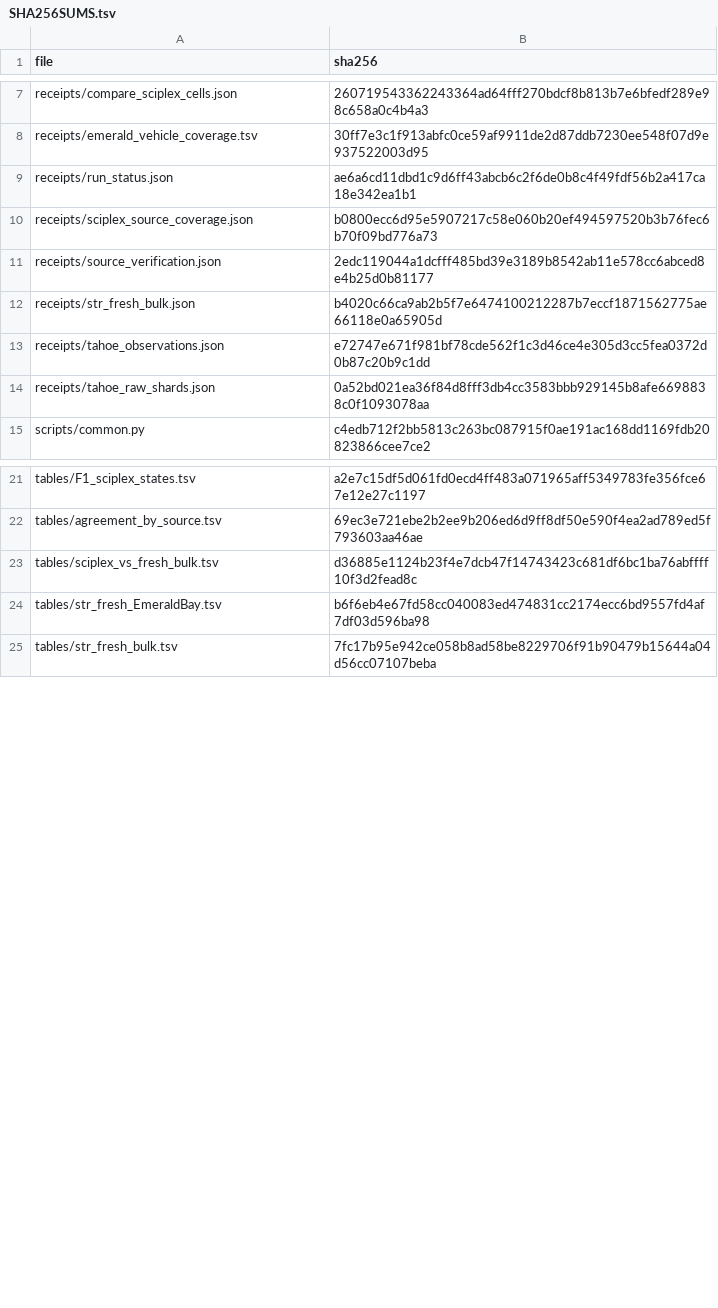
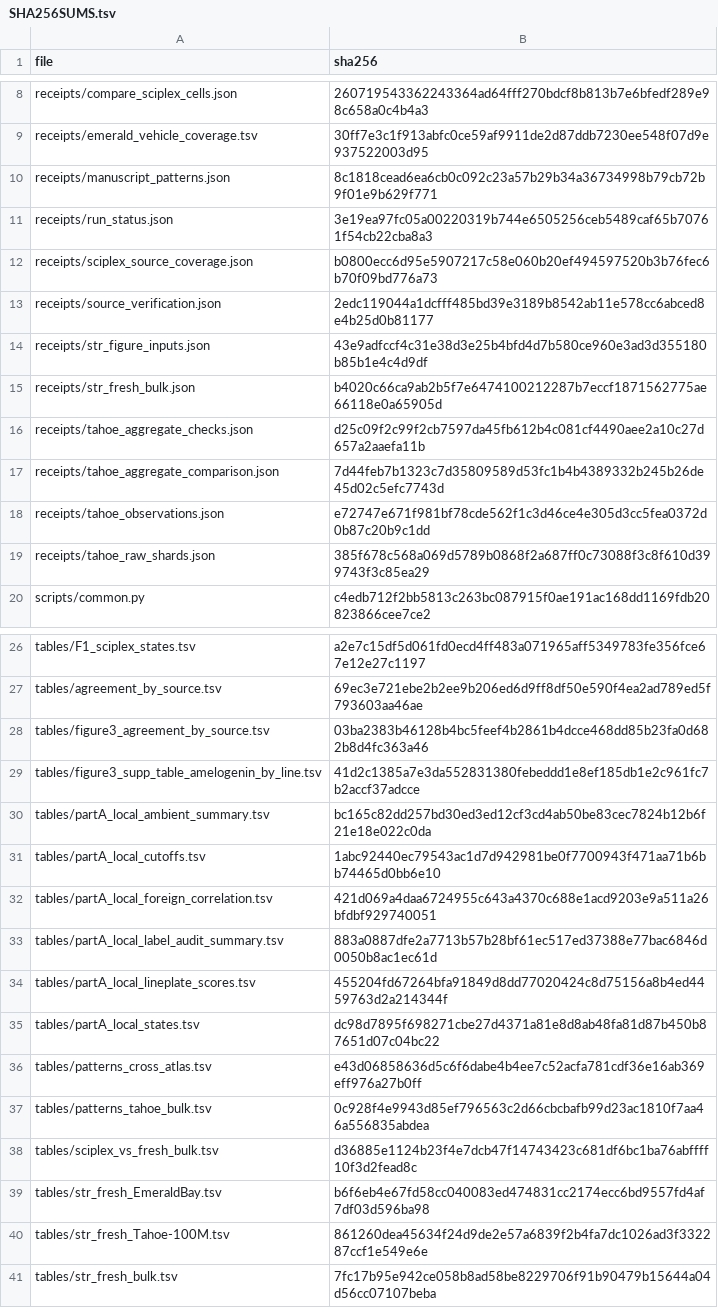
Before and after one commit to MateenahJAHAN/Project-59-CMAP-Sex-Differences, a TSV file: verification/source_replay/part_a/SHA256SUMS.tsv, drawn as a sheet; only a part is shown, gaps mark what is left out; the diff covers the shown part only.

```diff
--- a/verification/source_replay/part_a/SHA256SUMS.tsv
+++ b/verification/source_replay/part_a/SHA256SUMS.tsv
@@ -8,8 +9,12 @@ receipts/compare_sciplex_cells.json	260719543362243364ad64fff270bdcf8b813b7e6bfe
 receipts/emerald_vehicle_coverage.tsv	30ff7e3c1f913abfc0ce59af9911de2d87ddb7230ee548f07d9e937522003d95
-receipts/run_status.json	ae6a6cd11dbd1c9d6ff43abcb6c2f6de0b8c4f49fdf56b2a417ca18e342ea1b1
+receipts/manuscript_patterns.json	8c1818cead6ea6cb0c092c23a57b29b34a36734998b79cb72b9f01e9b629f771
+receipts/run_status.json	3e19ea97fc05a00220319b744e6505256ceb5489caf65b70761f54cb22cba8a3
 receipts/sciplex_source_coverage.json	b0800ecc6d95e5907217c58e060b20ef494597520b3b76fec6b70f09bd776a73
 receipts/source_verification.json	2edc119044a1dcfff485bd39e3189b8542ab11e578cc6abced8e4b25d0b81177
+receipts/str_figure_inputs.json	43e9adfccf4c31e38d3e25b4bfd4d7b580ce960e3ad3d355180b85b1e4c4d9df
 receipts/str_fresh_bulk.json	b4020c66ca9ab2b5f7e6474100212287b7eccf1871562775ae66118e0a65905d
+receipts/tahoe_aggregate_checks.json	d25c09f2c99f2cb7597da45fb612b4c081cf4490aee2a10c27d657a2aaefa11b
+receipts/tahoe_aggregate_comparison.json	7d44feb7b1323c7d35809589d53fc1b4b4389332b245b26de45d02c5efc7743d
 receipts/tahoe_observations.json	e72747e671f981bf78cde562f1c3d46ce4e305d3cc5fea0372d0b87c20b9c1dd
-receipts/tahoe_raw_shards.json	0a52bd021ea36f84d8fff3db4cc3583bbb929145b8afe6698838c0f1093078aa
+receipts/tahoe_raw_shards.json	385f678c568a069d5789b0868f2a687ff0c73088f3c8f610d399743f3c85ea29
 scripts/common.py	c4edb712f2bb5813c263bc087915f0ae191ac168dd1169fdb20823866cee7ce2
@@ -22,4 +27,15 @@ tables/F1_sciplex_states.tsv	a2e7c15df5d061fd0ecd4ff483a071965aff5349783fe356fce
 tables/agreement_by_source.tsv	69ec3e721ebe2b2ee9b206ed6d9ff8df50e590f4ea2ad789ed5f793603aa46ae
+tables/figure3_agreement_by_source.tsv	03ba2383b46128b4bc5feef4b2861b4dcce468dd85b23fa0d682b8d4fc363a46
+tables/figure3_supp_table_amelogenin_by_line.tsv	41d2c1385a7e3da552831380febeddd1e8ef185db1e2c961fc7b2accf37adcce
+tables/partA_local_ambient_summary.tsv	bc165c82dd257bd30ed3ed12cf3cd4ab50be83cec7824b12b6f21e18e022c0da
+tables/partA_local_cutoffs.tsv	1abc92440ec79543ac1d7d942981be0f7700943f471aa71b6bb74465d0bb6e10
+tables/partA_local_foreign_correlation.tsv	421d069a4daa6724955c643a4370c688e1acd9203e9a511a26bfdbf929740051
+tables/partA_local_label_audit_summary.tsv	883a0887dfe2a7713b57b28bf61ec517ed37388e77bac6846d0050b8ac1ec61d
+tables/partA_local_lineplate_scores.tsv	455204fd67264bfa91849d8dd77020424c8d75156a8b4ed4459763d2a214344f
+tables/partA_local_states.tsv	dc98d7895f698271cbe27d4371a81e8d8ab48fa81d87b450b87651d07c04bc22
+tables/patterns_cross_atlas.tsv	e43d06858636d5c6f6dabe4b4ee7c52acfa781cdf36e16ab369eff976a27b0ff
+tables/patterns_tahoe_bulk.tsv	0c928f4e9943d85ef796563c2d66cbcbafb99d23ac1810f7aa46a556835abdea
 tables/sciplex_vs_fresh_bulk.tsv	d36885e1124b23f4e7dcb47f14743423c681df6bc1ba76abffff10f3d2fead8c
 tables/str_fresh_EmeraldBay.tsv	b6f6eb4e67fd58cc040083ed474831cc2174ecc6bd9557fd4af7df03d596ba98
+tables/str_fresh_Tahoe-100M.tsv	861260dea45634f24d9de2e57a6839f2b4fa7dc1026ad3f332287ccf1e549e6e
 tables/str_fresh_bulk.tsv	7fc17b95e942ce058b8ad58be8229706f91b90479b15644a04d56cc07107beba
```
Also changed, not shown: 1 added row and 1 edited cell elsewhere in this file, verification/source_replay/claim_audit/results/claims.tsv, 43 other files.
